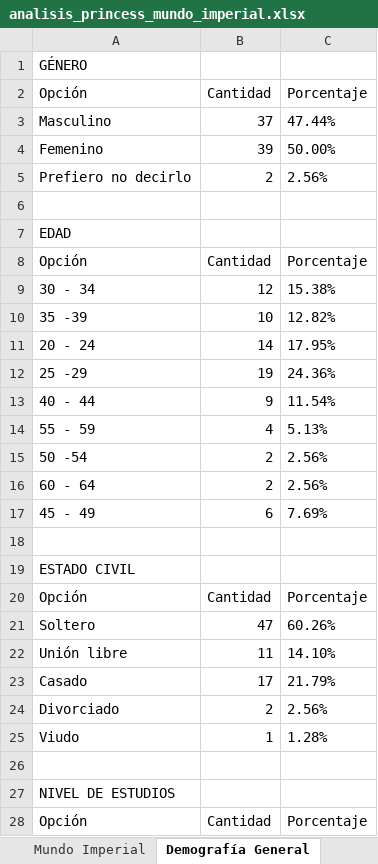
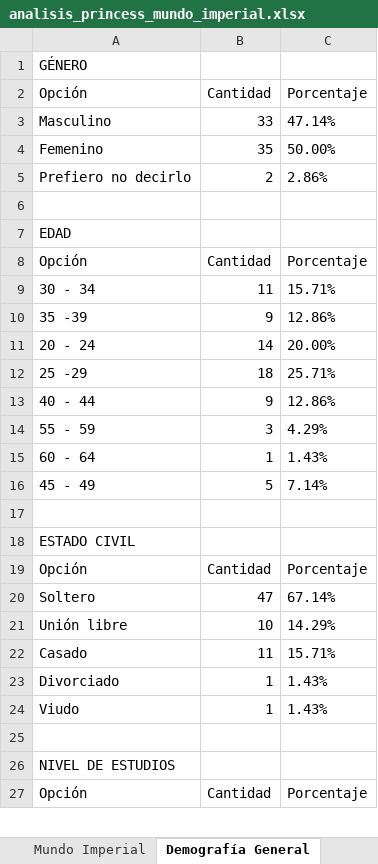
Before and after one commit to ivanmelo47/reporte_encuestas, an Excel workbook: analisis/analisis_princess_mundo_imperial.xlsx, sheet Demografía General, drawn as a sheet; only a part is shown; values as stored, in another font and other column widths than the file's, no borders; removed rows and columns are numbered as before the commit, all else as after; the diff covers the shown part only; the diff names each change by its address in the sheet, - before the commit and + after, or states it on an @@ line.

```diff
--- a/analisis/analisis_princess_mundo_imperial.xlsx (sheet Demografía General)
+++ b/analisis/analisis_princess_mundo_imperial.xlsx (sheet Demografía General)
-B3 (Cantidad): 37
+B3 (Cantidad): 33
-C3 (Porcentaje): 47.44%
+C3 (Porcentaje): 47.14%
-B4 (Cantidad): 39
+B4 (Cantidad): 35
-C5 (Porcentaje): 2.56%
+C5 (Porcentaje): 2.86%
-B9 (Cantidad): 12
+B9 (Cantidad): 11
-C9 (Porcentaje): 15.38%
+C9 (Porcentaje): 15.71%
-B10 (Cantidad): 10
+B10 (Cantidad): 9
-C10 (Porcentaje): 12.82%
+C10 (Porcentaje): 12.86%
-C11 (Porcentaje): 17.95%
+C11 (Porcentaje): 20.00%
-B12 (Cantidad): 19
+B12 (Cantidad): 18
-C12 (Porcentaje): 24.36%
+C12 (Porcentaje): 25.71%
-C13 (Porcentaje): 11.54%
+C13 (Porcentaje): 12.86%
-B14 (Cantidad): 4
+B14 (Cantidad): 3
-C14 (Porcentaje): 5.13%
+C14 (Porcentaje): 4.29%
-row 15: 50 -54 | 2 | 2.56%
-B15 (Cantidad): 2
+B15 (Cantidad): 1
-C15 (Porcentaje): 2.56%
+C15 (Porcentaje): 1.43%
-B16 (Cantidad): 6
+B16 (Cantidad): 5
-C16 (Porcentaje): 7.69%
+C16 (Porcentaje): 7.14%
-C20 (Porcentaje): 60.26%
+C20 (Porcentaje): 67.14%
-B21 (Cantidad): 11
+B21 (Cantidad): 10
-C21 (Porcentaje): 14.10%
+C21 (Porcentaje): 14.29%
-B22 (Cantidad): 17
+B22 (Cantidad): 11
-C22 (Porcentaje): 21.79%
+C22 (Porcentaje): 15.71%
-B23 (Cantidad): 2
+B23 (Cantidad): 1
-C23 (Porcentaje): 2.56%
+C23 (Porcentaje): 1.43%
-C24 (Porcentaje): 1.28%
+C24 (Porcentaje): 1.43%
```
Also changed, not shown: 1 added row, 4 removed rows and 23 edited cells elsewhere in this sheet, sheet Mundo Imperial, sheet Analisis General, sheet Demografía Dept, analisis/analisis_palacio.xlsx, analisis/analisis_pierre.xlsx, 12 other files.
